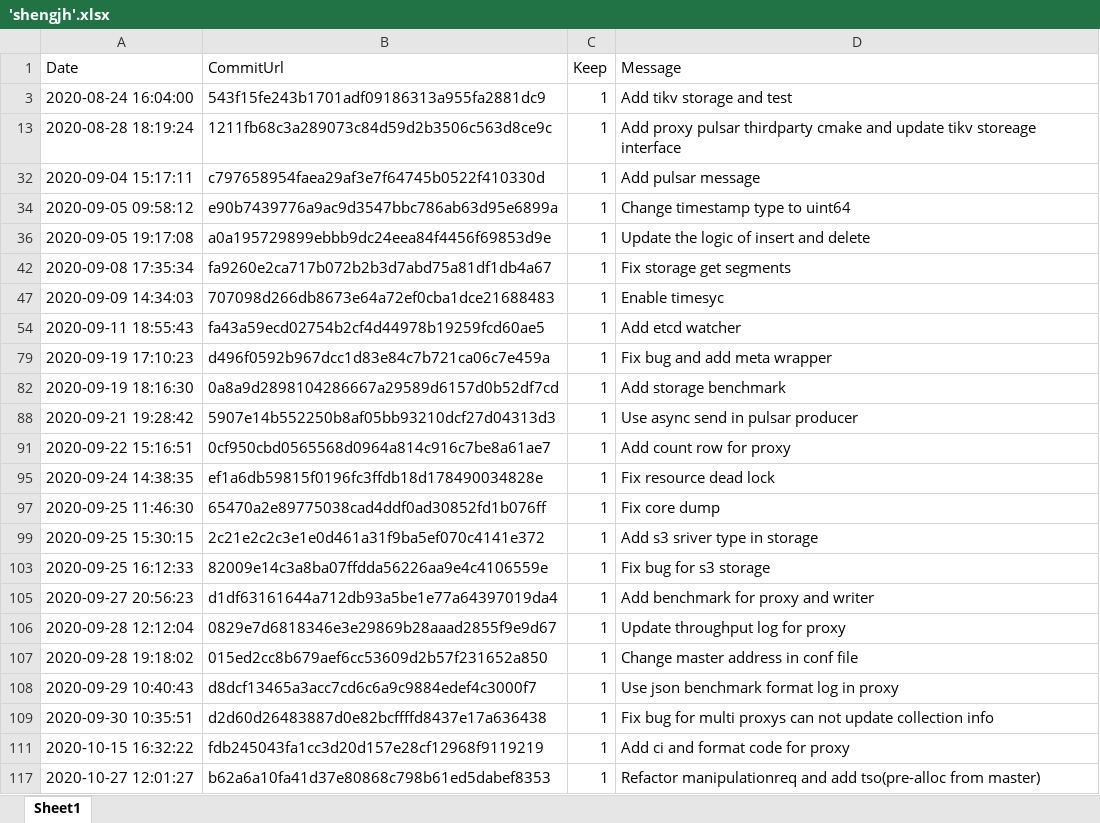
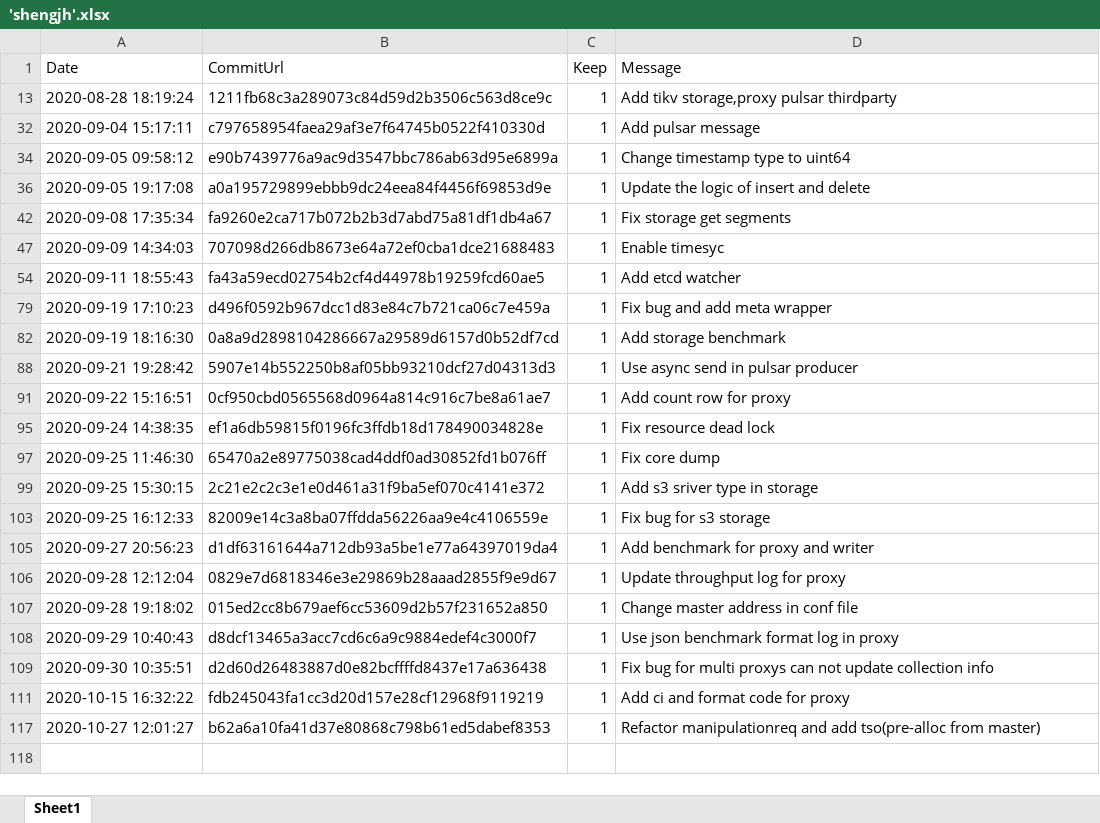
Before and after one commit to XuanYang-cn/gitparse, an Excel workbook: commit_files/'shengjh'.xlsx, sheet Sheet1, drawn as a sheet; values as stored, in another font and other column widths than the file's, no borders; table styles not drawn; the diff names each change by its address in the sheet, - before the commit and + after, or states it on an @@ line.

```diff
--- a/commit_files/'shengjh'.xlsx (sheet Sheet1)
+++ b/commit_files/'shengjh'.xlsx (sheet Sheet1)
-row 3: 2020-08-24 16:04:00 | 543f15fe243b1701adf09186313a955fa2881dc9 | 1 | Add tikv storage and test
-D13 (Message): Add proxy pulsar thirdparty cmake and update tikv storeage interface
+D13 (Message): Add tikv storage,proxy pulsar thirdparty
```
Also changed, not shown: commit_files/'xige-16'.xlsx.
